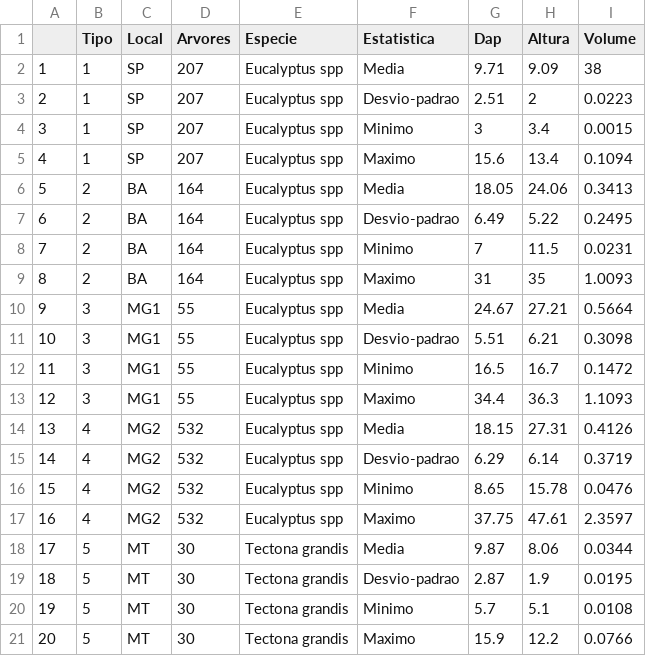
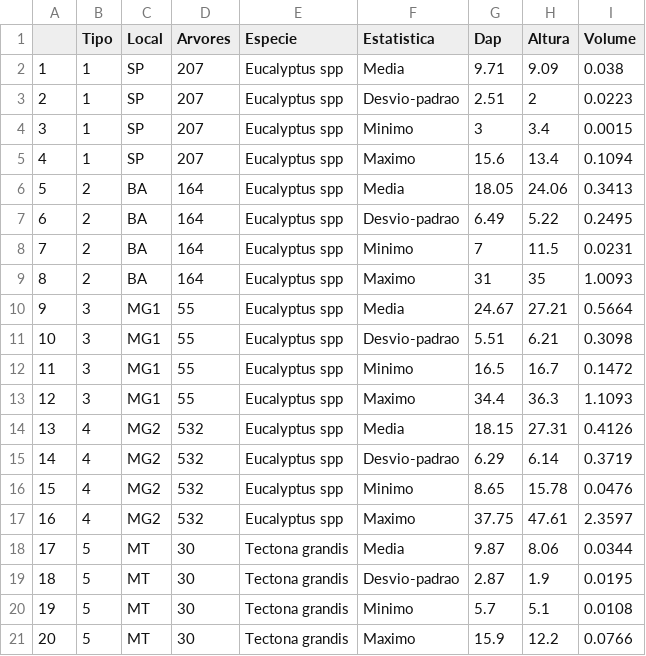
Before and after one commit to vmduarte/ANN_2021, a CSV file: Artigo_volume_arvores.csv, drawn as a sheet.

Commit message:
Add files via upload

```diff
--- a/Artigo_volume_arvores.csv
+++ b/Artigo_volume_arvores.csv
@@ -1,3 +1,3 @@
 ,Tipo,Local,Arvores,Especie,Estatistica,Dap,Altura,Volume
-1,1,SP,207,Eucalyptus spp,Media,9.71,9.09,38
+1,1,SP,207,Eucalyptus spp,Media,9.71,9.09,0.038
 2,1,SP,207,Eucalyptus spp,Desvio-padrao,2.51,2,0.0223
```
